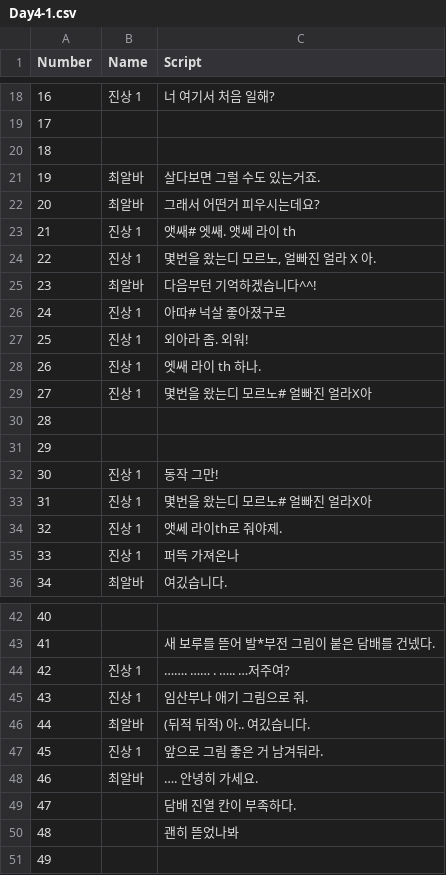
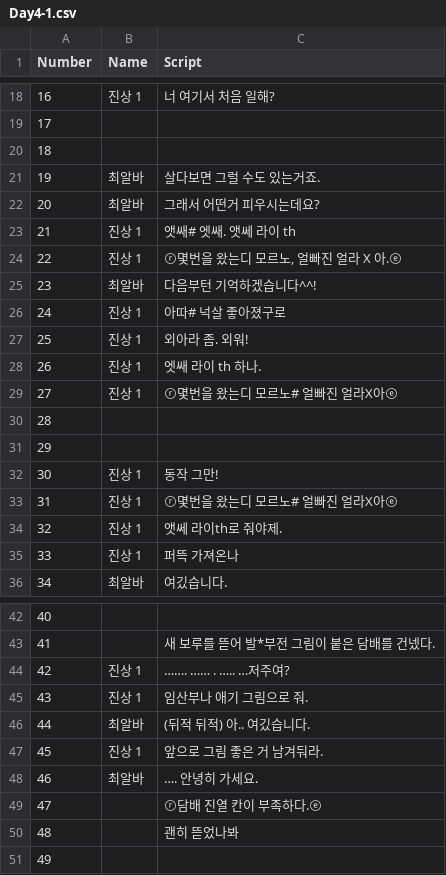
Before and after one commit to TeamOddCS/JS25, a CSV file: Odd_ConvenienceStore/Assets/Resources/Day4-1.csv, drawn as a sheet; only a part is shown, gaps mark what is left out.

```diff
--- a/Odd_ConvenienceStore/Assets/Resources/Day4-1.csv
+++ b/Odd_ConvenienceStore/Assets/Resources/Day4-1.csv
@@ -23,3 +23,3 @@
 21,진상 1,앳쌔# 엣쌔.  앳쎄 라이 th
-22,진상 1,"몇번을 왔는디 모르노,  얼빠진 얼라 X 아."
+22,진상 1,"ⓡ몇번을 왔는디 모르노,  얼빠진 얼라 X 아.ⓔ"
 23,최알바,다음부턴 기억하겠습니다^^!
@@ -28,3 +28,3 @@
 26,진상 1,엣쌔 라이 th 하나.
-27,진상 1,몇번을 왔는디 모르노#  얼빠진 얼라X아
+27,진상 1,ⓡ몇번을 왔는디 모르노#  얼빠진 얼라X아ⓔ
 28,,
@@ -32,3 +32,3 @@
 30,진상 1,동작 그만!
-31,진상 1,몇번을 왔는디 모르노#  얼빠진 얼라X아
+31,진상 1,ⓡ몇번을 왔는디 모르노#  얼빠진 얼라X아ⓔ
 32,진상 1,앳쎄 라이th로 줘야제.
@@ -48,3 +48,3 @@
 46,최알바,…. 안녕히 가세요.
-47,,담배 진열 칸이 부족하다.
+47,,ⓡ담배 진열 칸이 부족하다.ⓔ
 48,,괜히 뜯었나봐
```
Also changed, not shown: Odd_ConvenienceStore/Assets/Resources/Day4-2.csv, Odd_ConvenienceStore/Assets/Resources/Day6-1.csv, 47 other files.
